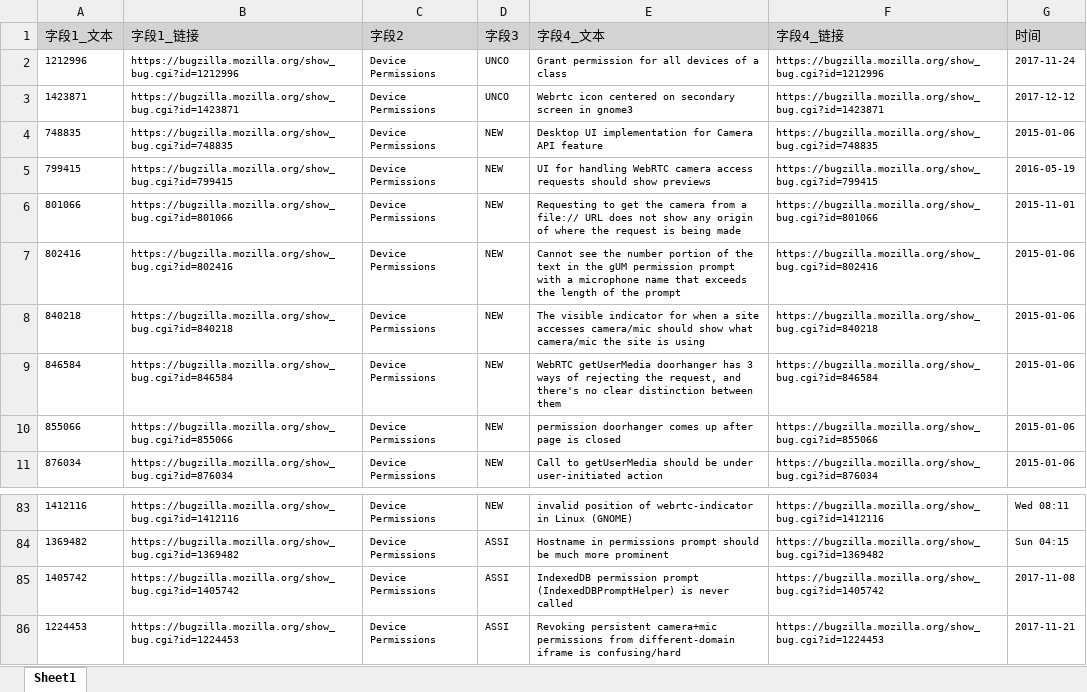
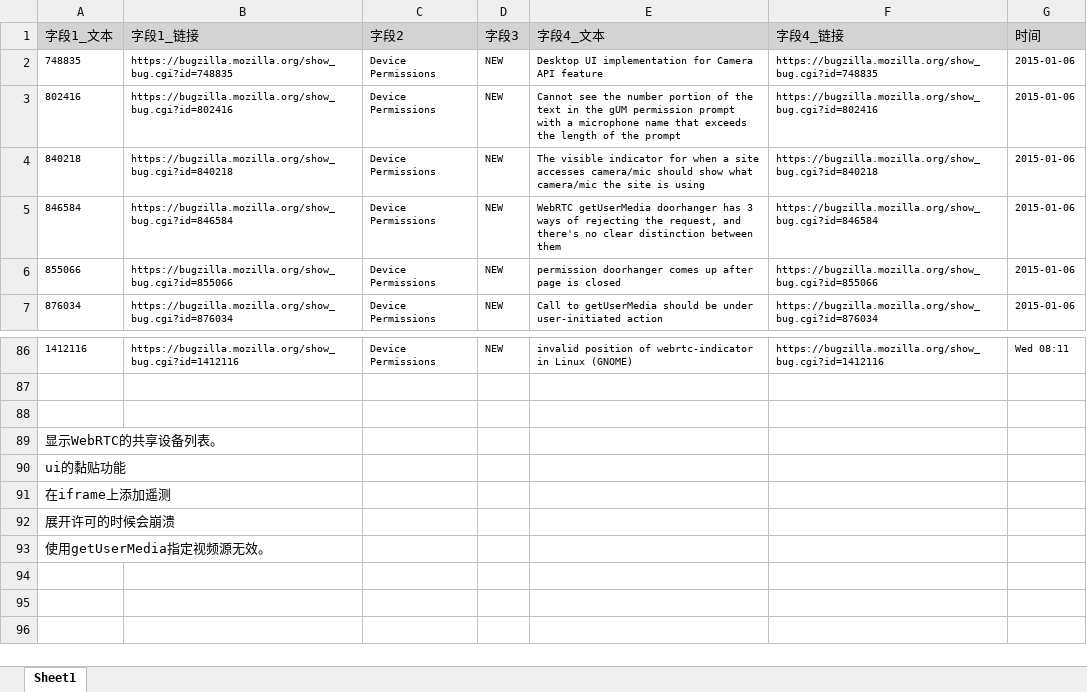
Before and after one commit to TcPaulyue/software-requirement, an Excel workbook: 需求分类结果/关于Bugzilla的数据汇总/Device Permissions.xlsx, sheet Sheet1, drawn as a sheet; only a part is shown, gaps mark what is left out; values as stored, in another font and other column widths than the file's, no borders; charts and pictures not drawn; addresses are those after the commit; the diff covers the shown part only; the diff names each change by its address in the sheet, - before the commit and + after, or states it on an @@ line.

```diff
--- a/需求分类结果/关于Bugzilla的数据汇总/Device Permissions.xlsx (sheet Sheet1)
+++ b/需求分类结果/关于Bugzilla的数据汇总/Device Permissions.xlsx (sheet Sheet1)
@@ row 2 moved to row 81: 1212996 @@
@@ row 3 moved to row 83: 1423871 @@
@@ row 5 moved to row 46: 799415 @@
@@ row 6 moved to row 24: 801066 @@
-row 87: 1369482 | https://bugzilla.mozilla.org/show_bug.cgi?id=1369482 | Device Permissions | ASSI | Hostname in permissions prompt should be much more prominent | https://bugzilla.mozilla.org/show_bug.cgi?id=1369482 | Sun 04:15
+row 87: (empty)
-row 88: 1405742 | https://bugzilla.mozilla.org/show_bug.cgi?id=1405742 | Device Permissions | ASSI | IndexedDB permission prompt (IndexedDBPromptHelper) is never called | https://bugzilla.mozilla.org/show_bug.cgi?id=1405742 | 2017-11-08
+row 88: (empty)
@@ row 86 moved to row 80: 1224453 @@
+row 89: 显示WebRTC的共享设备列表。
+row 90: ui的黏贴功能
+row 91: 在iframe上添加遥测
+row 92: 展开许可的时候会崩溃
+row 93: 使用getUserMedia指定视频源无效。
```
Also changed, not shown: 2 added rows and 38 moved rows elsewhere in this sheet, charts or pictures, 需求分类结果/关于Bugzilla的数据汇总/Bookmarks&History.xlsx, 需求分类结果/关于Bugzilla的数据汇总/Developer Tools- CSS Rules Inspector.xlsx, 10 other files.
